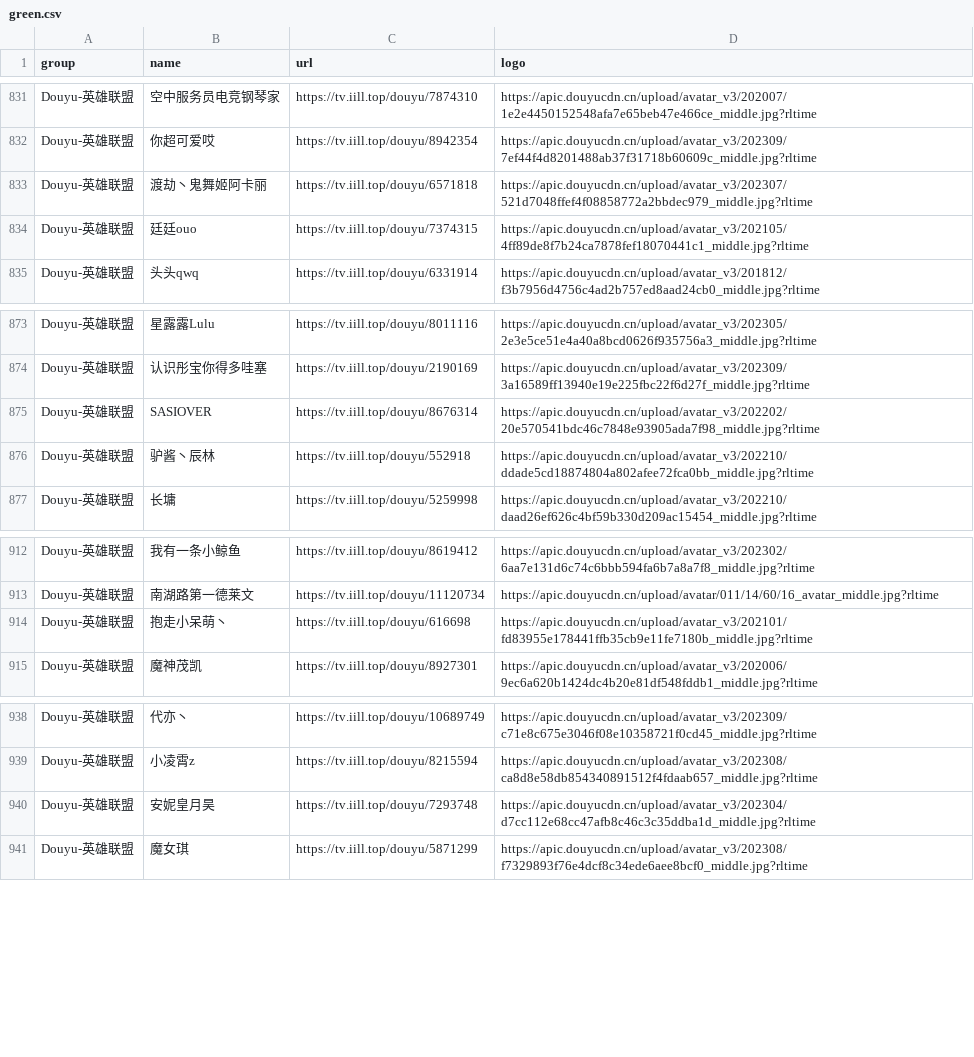
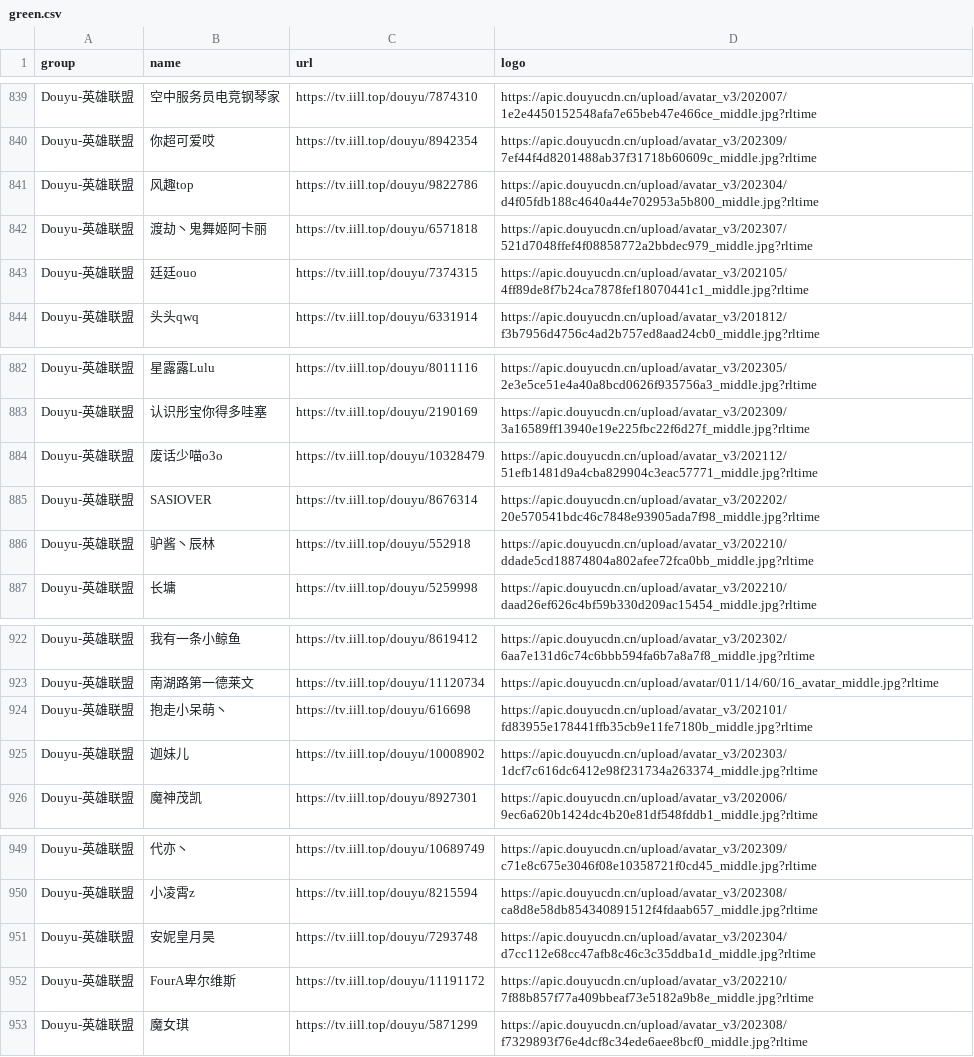
Before and after one commit to tototuo/m3u, a CSV file: green.csv, drawn as a sheet; only a part is shown, gaps mark what is left out; the diff covers the shown part only; the diff names each change by its address in the sheet, - before the commit and + after, or states it on an @@ line.

```diff
--- a/green.csv
+++ b/green.csv
+row 841: Douyu-英雄联盟 | 风趣top | https://tv.iill.top/douyu/9822786 | https://apic.douyucdn.cn/upload/avatar_v3/202304/d4f05fdb188c4640a44e702953a5b800_middle.jpg?rltime
+row 884: Douyu-英雄联盟 | 废话少喵o3o | https://tv.iill.top/douyu/10328479 | https://apic.douyucdn.cn/upload/avatar_v3/202112/51efb1481d9a4cba829904c3eac57771_middle.jpg?rltime
+row 925: Douyu-英雄联盟 | 迦妹儿 | https://tv.iill.top/douyu/10008902 | https://apic.douyucdn.cn/upload/avatar_v3/202303/1dcf7c616dc6412e98f231734a263374_middle.jpg?rltime
+row 952: Douyu-英雄联盟 | FourA卑尔维斯 | https://tv.iill.top/douyu/11191172 | https://apic.douyucdn.cn/upload/avatar_v3/202210/7f88b857f77a409bbeaf73e5182a9b8e_middle.jpg?rltime
```
Also changed, not shown: 11 added rows and 1 removed row elsewhere in this file, 4 other files.
